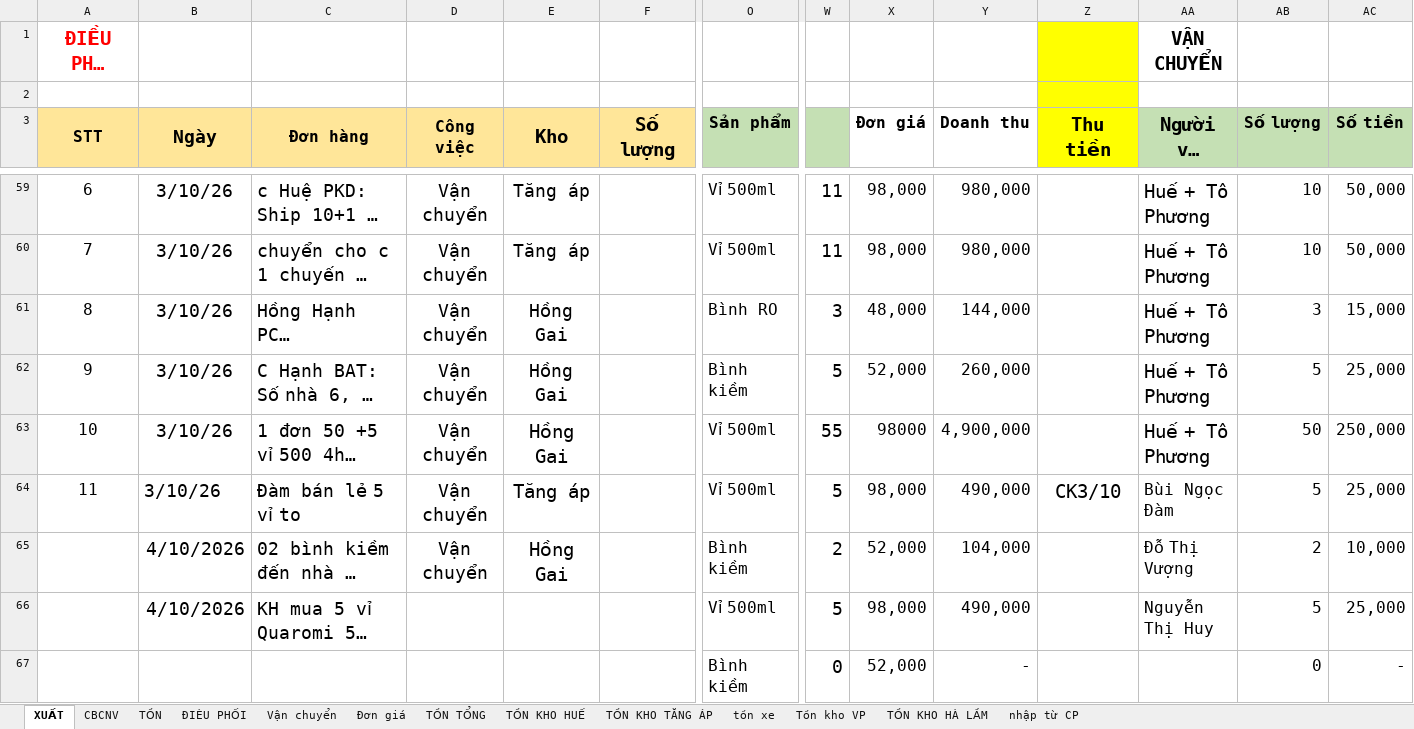
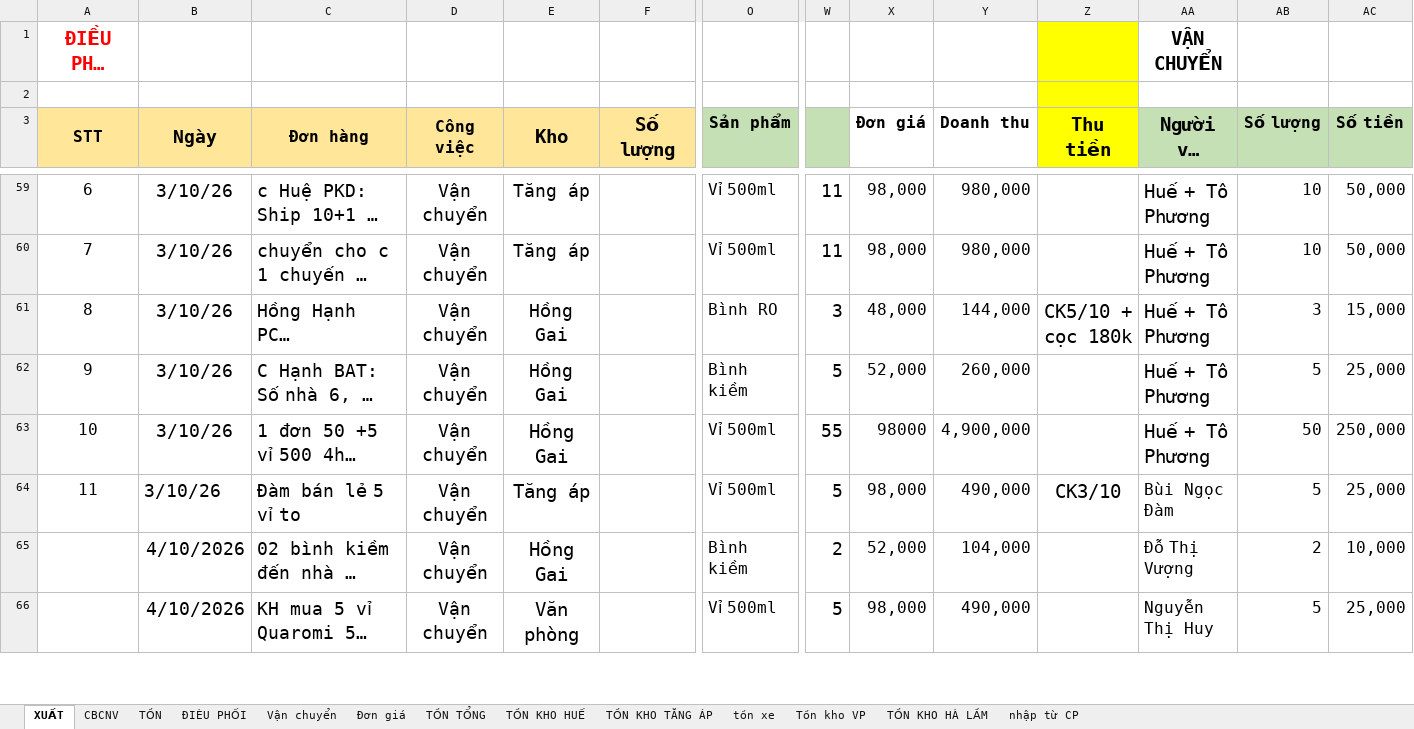
Before and after one commit to MiERP/QLBanHang, an Excel workbook: excel/ĐIỀU PHỐI NƯỚC LỌC. T10.xlsx, sheet XUẤT, drawn as a sheet; only a part is shown, gaps mark what is left out; long unchanged cells end in …; values as stored, in another font and other column widths than the file's, no borders; conditional formats not drawn; removed rows and columns are numbered as before the commit, all else as after; rows hold the shown columns only; the diff covers the shown part only; the diff names each change by its address in the sheet, - before the commit and + after, or states it on an @@ line.

Commit message:
feat: chuyển dữ liệu sổ ĐIỀU PHỐI NƯỚC LỌC T10 sang tệp nhập QAROMI; tên chai rõ Vỉ/Hộp
- excel/tools/migrate-t10-to-backup.mjs: tách tên/SĐT/địa chỉ khách từ cột mô tả,
  gộp nhiều dòng cùng khách thành 1 đơn, ánh xạ kho (Hồng Gai→Huế, xe Cẩm Phả chở→VP,
  Bãi Cháy→mượn đối tác) và loại đơn (Chỉ tiêu ngoài XN/Công ty = cho mượn),
  trạng thái Hoàn tất/Đang giao, tồn đầu kỳ = tồn cuối 28/9, nhập hàng từ Cẩm Phả,
  ghi id cho order_items/inventory_stock để nhập lại không lỗi trùng khóa.
- excel/qaromi-nhap-T10.xlsx: tệp nhập (81 đơn, 86 dòng hàng, 41 khách, 201 nhân viên,
  13 dòng tồn kho, 75 bút toán kho) + sheet rà soát CAN_XAC_NHAN.
- apps/api/src/catalog.sql: đổi tên chai 350/500ml thành (Vỉ)/(Hộp), bỏ "6/24 chai".

Co-authored-by: CommandCodeBot <noreply@commandcode.ai>

```diff
--- a/excel/ĐIỀU PHỐI NƯỚC LỌC. T10.xlsx (sheet XUẤT)
+++ b/excel/ĐIỀU PHỐI NƯỚC LỌC. T10.xlsx (sheet XUẤT)
-Z61 (Thu tiền): (empty)
+Z61 (Thu tiền): CK5/10 + cọc 180k
-D66 (Công việc): (empty)
+D66 (Công việc): Vận chuyển
-E66 (Kho): (empty)
+E66 (Kho): Văn phòng
-row 67:  |  | 836915211 |  |  |  | Bình kiềm | 0 | 52,000 | - |  |  | 0 | -
```
Also changed, not shown: 24 added rows, 217 removed rows, 9 edited cells and cell formats elsewhere in this sheet, sheet nhập từ CP, sheet TỒN TỔNG, sheet TỒN KHO HUẾ, sheet ĐIÈU PHỐI, sheet CBCNV, sheet TỒN KHO TĂNG ÁP, 4 more sheets, formulas that keep their value, hidden cells, 5 other files.
